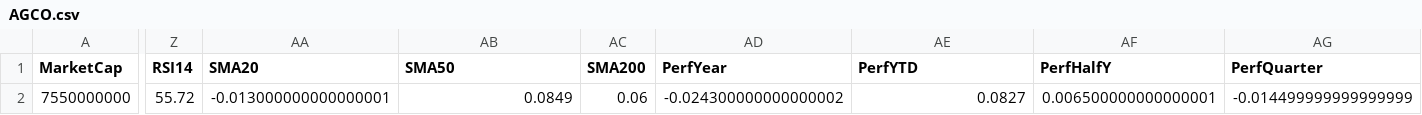
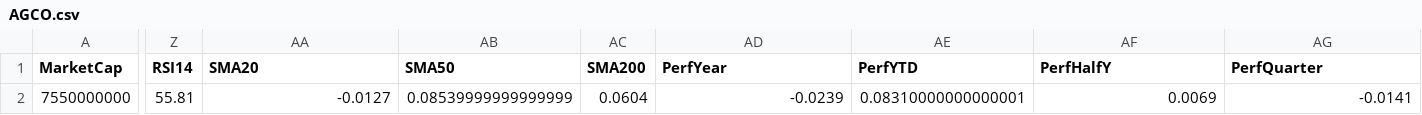
Before and after one commit to mihailnica10/findata, a CSV file: data/AGCO.csv, drawn as a sheet; only a part is shown, gaps mark what is left out; the diff covers the shown part only; the diff names each change by its address in the sheet, - before the commit and + after, or states it on an @@ line.

Commit message:
Update financial data for AGCO (CSV for new quarter)

```diff
--- a/data/AGCO.csv
+++ b/data/AGCO.csv
-Z2 (RSI14): 55.72
+Z2 (RSI14): 55.81
-AA2 (SMA20): -0.013000000000000001
+AA2 (SMA20): -0.0127
-AB2 (SMA50): 0.0849
+AB2 (SMA50): 0.08539999999999999
-AC2 (SMA200): 0.06
+AC2 (SMA200): 0.0604
-AD2 (PerfYear): -0.024300000000000002
+AD2 (PerfYear): -0.0239
-AE2 (PerfYTD): 0.0827
+AE2 (PerfYTD): 0.08310000000000001
-AF2 (PerfHalfY): 0.006500000000000001
+AF2 (PerfHalfY): 0.0069
-AG2 (PerfQuarter): -0.014499999999999999
+AG2 (PerfQuarter): -0.0141
```
Also changed, not shown: 4 edited cells elsewhere in this file.
